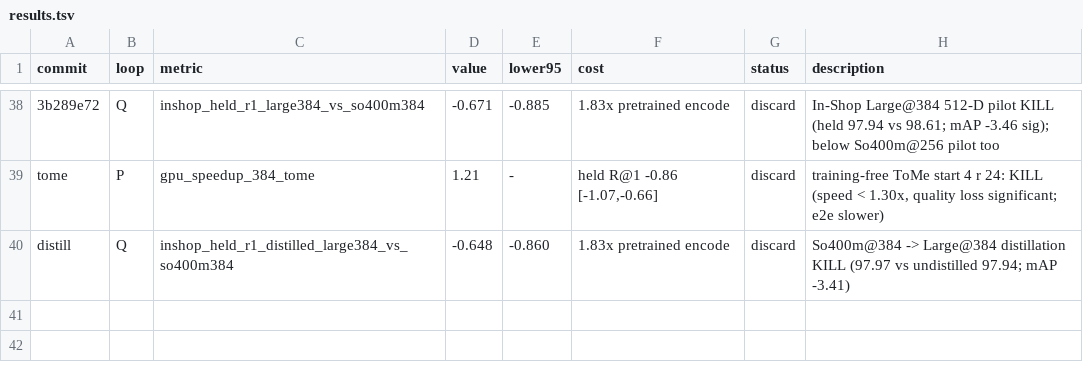
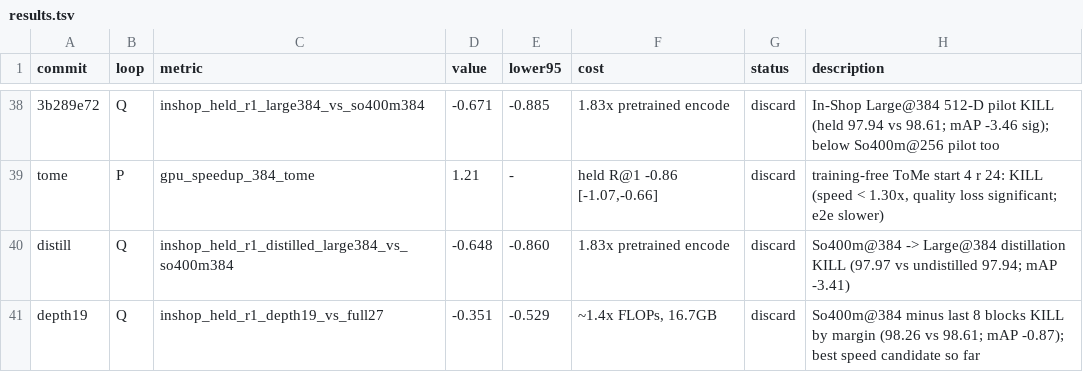
Before and after one commit to CausalityHQ/sfora, a TSV file: docs/autoresearch/results.tsv, drawn as a sheet; only a part is shown, gaps mark what is left out.

Commit message:
Record So400m@384 depth-pruning pilot (27->19 blocks): KILL by margin (-0.35 [-0.53,-0.17]); nearest efficiency miss

```diff
--- a/docs/autoresearch/results.tsv
+++ b/docs/autoresearch/results.tsv
@@ -40 +40,2 @@ tome	P	gpu_speedup_384_tome	1.21	-	held R@1 -0.86 [-1.07,-0.66]	discard	training
 distill	Q	inshop_held_r1_distilled_large384_vs_so400m384	-0.648	-0.860	1.83x pretrained encode	discard	So400m@384 -> Large@384 distillation KILL (97.97 vs undistilled 97.94; mAP -3.41)
+depth19	Q	inshop_held_r1_depth19_vs_full27	-0.351	-0.529	~1.4x FLOPs, 16.7GB	discard	So400m@384 minus last 8 blocks KILL by margin (98.26 vs 98.61; mAP -0.87); best speed candidate so far
```
Also changed, not shown: 6 other files.
